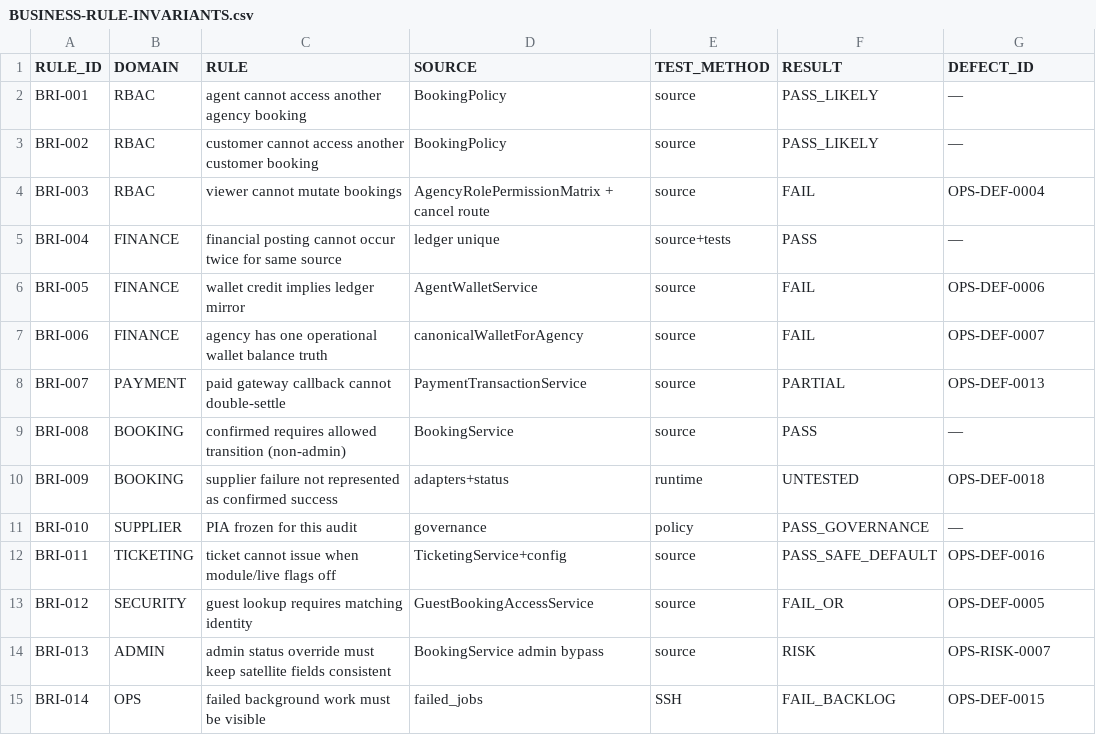
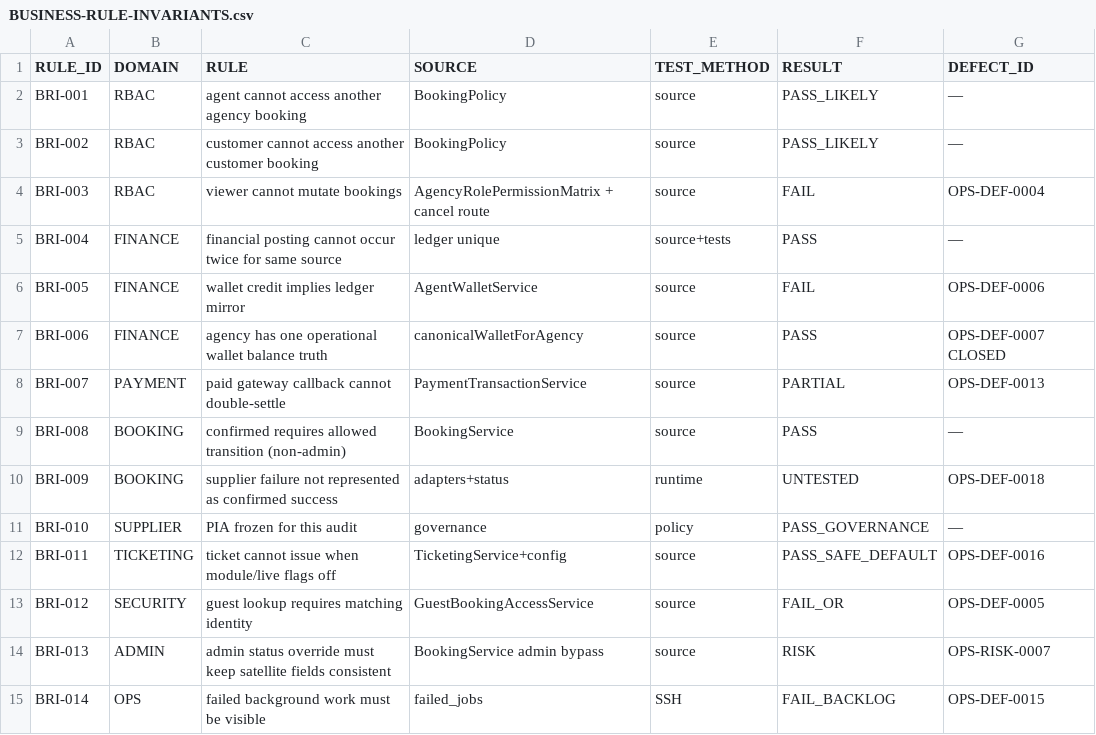
Before and after one commit to haseebpytdev/jetpk, a CSV file: docs/evidence/jp-ops-readiness-01/BUSINESS-RULE-INVARIANTS.csv, drawn as a sheet.

```diff
--- a/docs/evidence/jp-ops-readiness-01/BUSINESS-RULE-INVARIANTS.csv
+++ b/docs/evidence/jp-ops-readiness-01/BUSINESS-RULE-INVARIANTS.csv
@@ -6,3 +6,3 @@ BRI-004,FINANCE,financial posting cannot occur twice for same source,ledger uniq
 BRI-005,FINANCE,wallet credit implies ledger mirror,AgentWalletService,source,FAIL,OPS-DEF-0006
-BRI-006,FINANCE,agency has one operational wallet balance truth,canonicalWalletForAgency,source,FAIL,OPS-DEF-0007
+BRI-006,FINANCE,agency has one operational wallet balance truth,canonicalWalletForAgency,source,PASS,OPS-DEF-0007 CLOSED
 BRI-007,PAYMENT,paid gateway callback cannot double-settle,PaymentTransactionService,source,PARTIAL,OPS-DEF-0013
```
Also changed, not shown: docs/evidence/jp-ops-readiness-01/DEFECT-LEDGER.csv, docs/evidence/jp-ops-readiness-01/FINANCIAL-INVARIANTS.csv, 4 other files.
